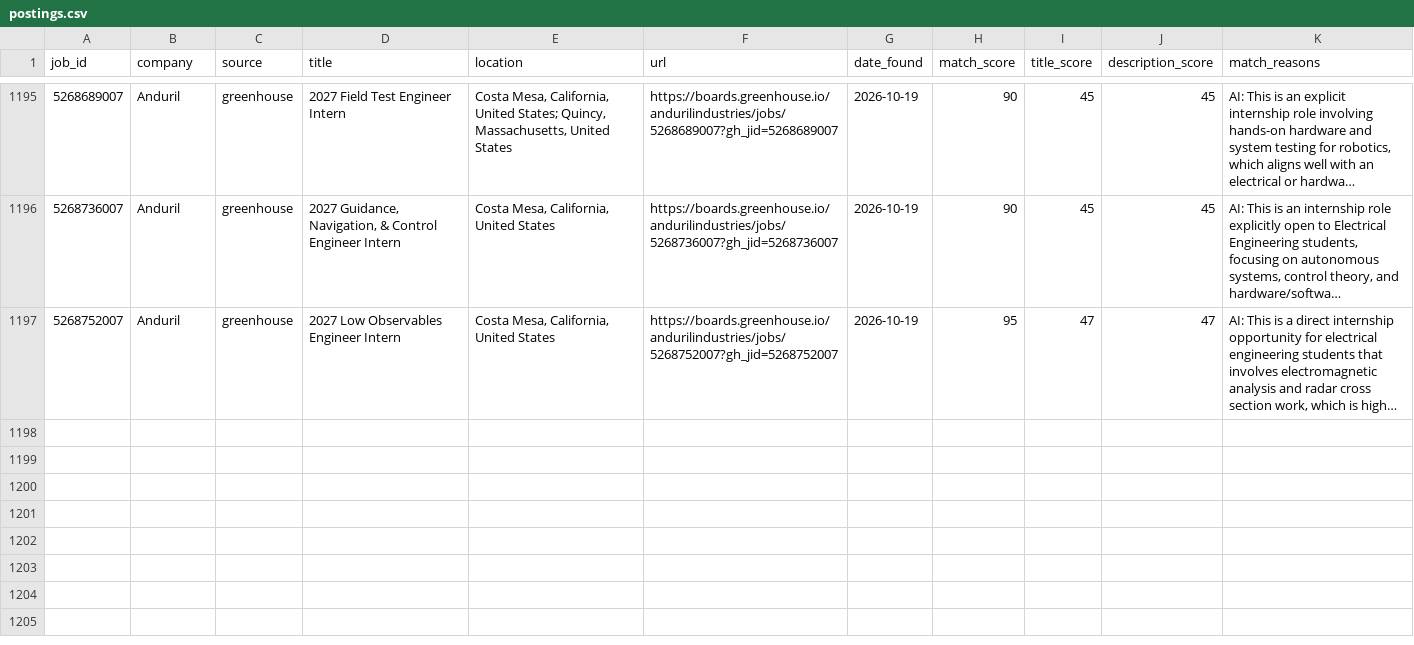
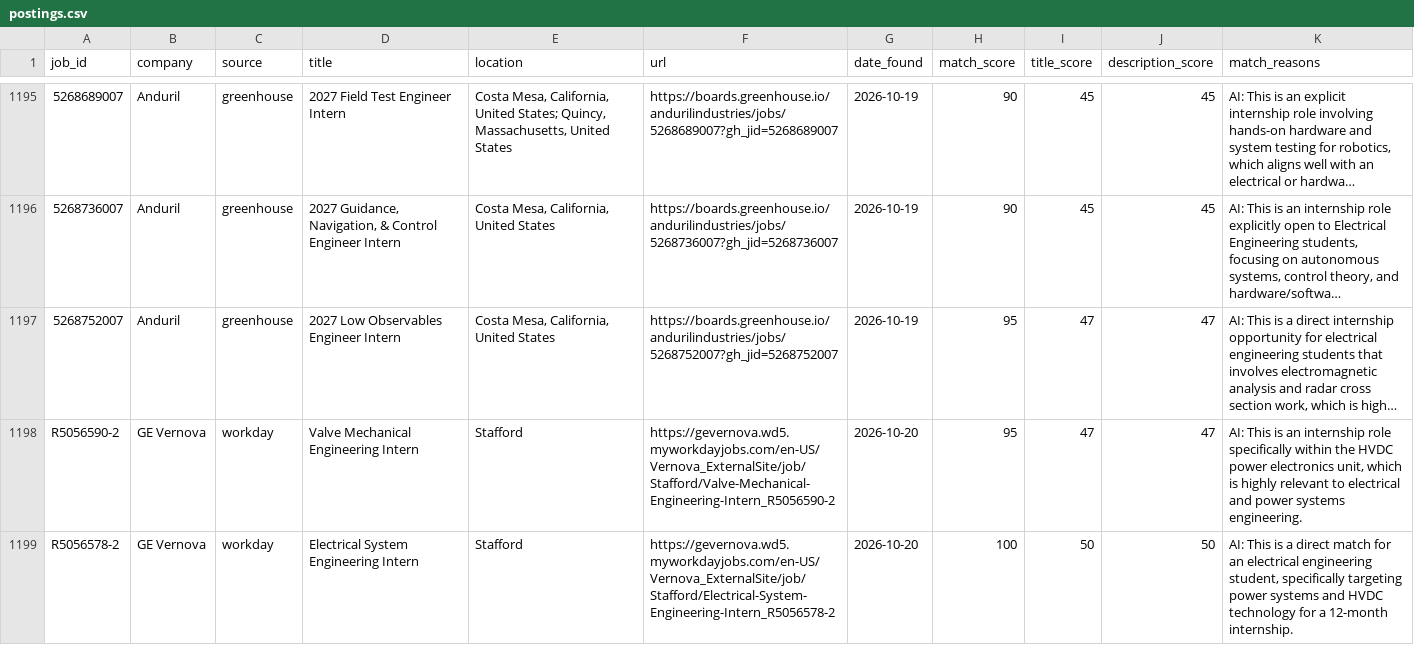
Before and after one commit to br-ndan/job-scraper, a CSV file: data/postings.csv, drawn as a sheet; only a part is shown, gaps mark what is left out; long unchanged cells end in …; the diff covers the shown part only; the diff names each change by its address in the sheet, - before the commit and + after, or states it on an @@ line.

```diff
--- a/data/postings.csv
+++ b/data/postings.csv
+row 1198: R5056590-2 | GE Vernova | workday | Valve Mechanical Engineering Intern | Stafford | https://gevernova.wd5.myworkdayjobs.com/en-US/Vernova_ExternalSite/job/Stafford/Valve-Mechanical-Engineering-Intern_R5056590-2 | 2026-10-20 | 95 | 47 | 47 | AI: This is an internship role specifically within the HVDC power electronics unit, which is highly relevant to electrical and power systems engineering.
+row 1199: R5056578-2 | GE Vernova | workday | Electrical System Engineering Intern | Stafford | https://gevernova.wd5.myworkdayjobs.com/en-US/Vernova_ExternalSite/job/Stafford/Electrical-System-Engineering-Intern_R5056578-2 | 2026-10-20 | 100 | 50 | 50 | AI: This is a direct match for an electrical engineering student, specifically targeting power systems and HVDC technology for a 12-month internship.
```
Also changed, not shown: 5 added rows elsewhere in this file.
